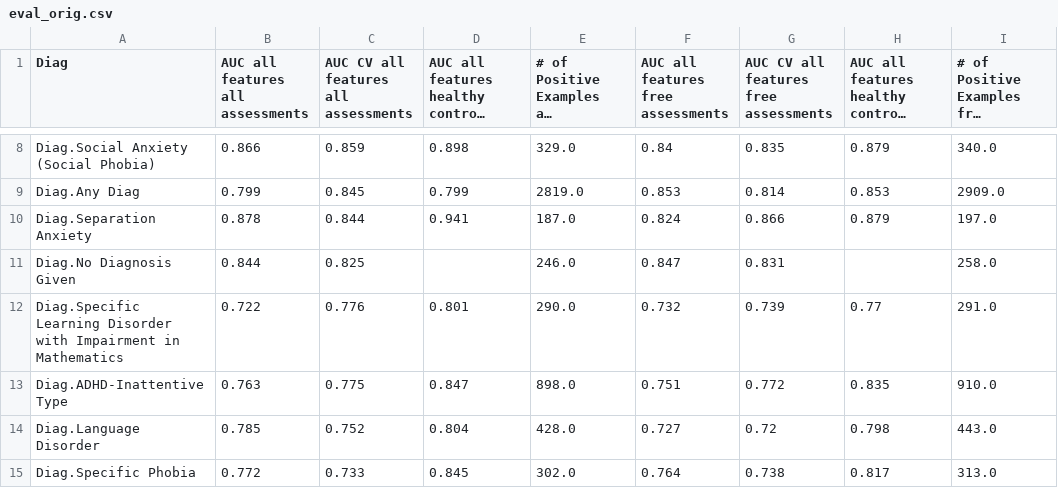
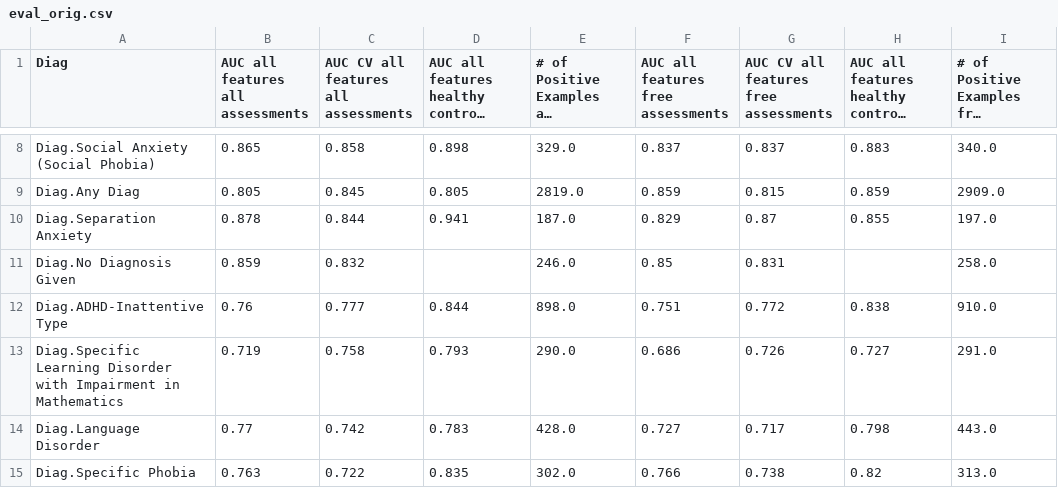
Before and after one commit to charlie42/HBN-scripts, a CSV file: output/eval_orig.csv, drawn as a sheet; only a part is shown, gaps mark what is left out; long unchanged cells end in …; removed rows and columns are numbered as before the commit, all else as after; the diff covers the shown part only; the diff names each change by its address in the sheet, - before the commit and + after, or states it on an @@ line.

```diff
--- a/output/eval_orig.csv
+++ b/output/eval_orig.csv
-B8 (AUC all features all assessments): 0.866
+B8 (AUC all features all assessments): 0.865
-C8: 0.859
+C8: 0.858
-F8: 0.84
+F8: 0.837
-G8: 0.835
+G8: 0.837
-H8: 0.879
+H8: 0.883
-B9 (AUC all features all assessments): 0.799
+B9 (AUC all features all assessments): 0.805
-D9: 0.799
+D9: 0.805
-F9: 0.853
+F9: 0.859
-G9: 0.814
+G9: 0.815
-H9: 0.853
+H9: 0.859
-F10: 0.824
+F10: 0.829
-G10: 0.866
+G10: 0.87
-H10: 0.879
+H10: 0.855
-B11 (AUC all features all assessments): 0.844
+B11 (AUC all features all assessments): 0.859
-C11: 0.825
+C11: 0.832
-F11: 0.847
+F11: 0.85
-row 12: Diag.Specific Learning Disorder with Impairment in Mathematics | 0.722 | 0.776 | 0.801 | 290.0 | 0.732 | 0.739 | 0.77 | 291.0
-B12 (AUC all features all assessments): 0.763
+B12 (AUC all features all assessments): 0.76
-C12: 0.775
+C12: 0.777
-D12: 0.847
+D12: 0.844
-H12: 0.835
+H12: 0.838
+row 13: Diag.Specific Learning Disorder with Impairment in Mathematics | 0.719 | 0.758 | 0.793 | 290.0 | 0.686 | 0.726 | 0.727 | 291.0
-B14 (AUC all features all assessments): 0.785
+B14 (AUC all features all assessments): 0.77
-C14: 0.752
+C14: 0.742
-D14: 0.804
+D14: 0.783
-G14: 0.72
+G14: 0.717
-B15 (AUC all features all assessments): 0.772
+B15 (AUC all features all assessments): 0.763
-C15: 0.733
+C15: 0.722
-D15: 0.845
+D15: 0.835
-F15: 0.764
+F15: 0.766
-H15: 0.817
+H15: 0.82
```
Also changed, not shown: 1 added row, 1 removed row and 45 edited cells elsewhere in this file, output/compare_orig_vs_subsets.csv, output/eval_subsets.csv, 9 other files.
